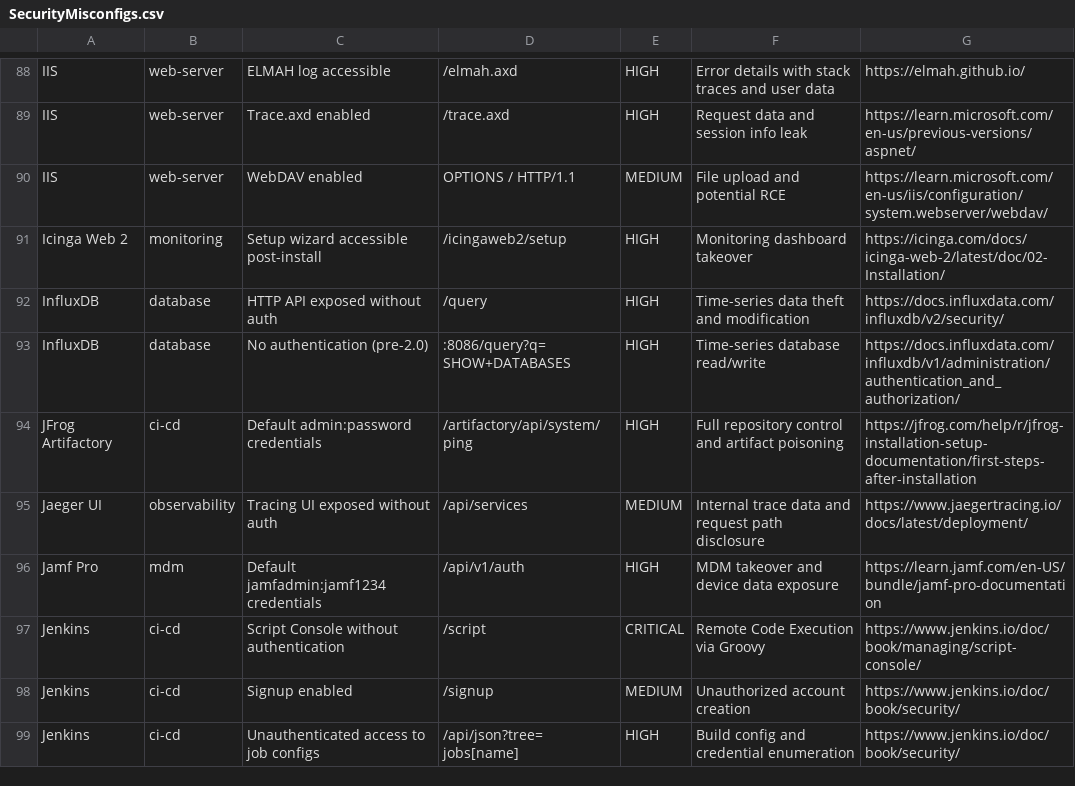
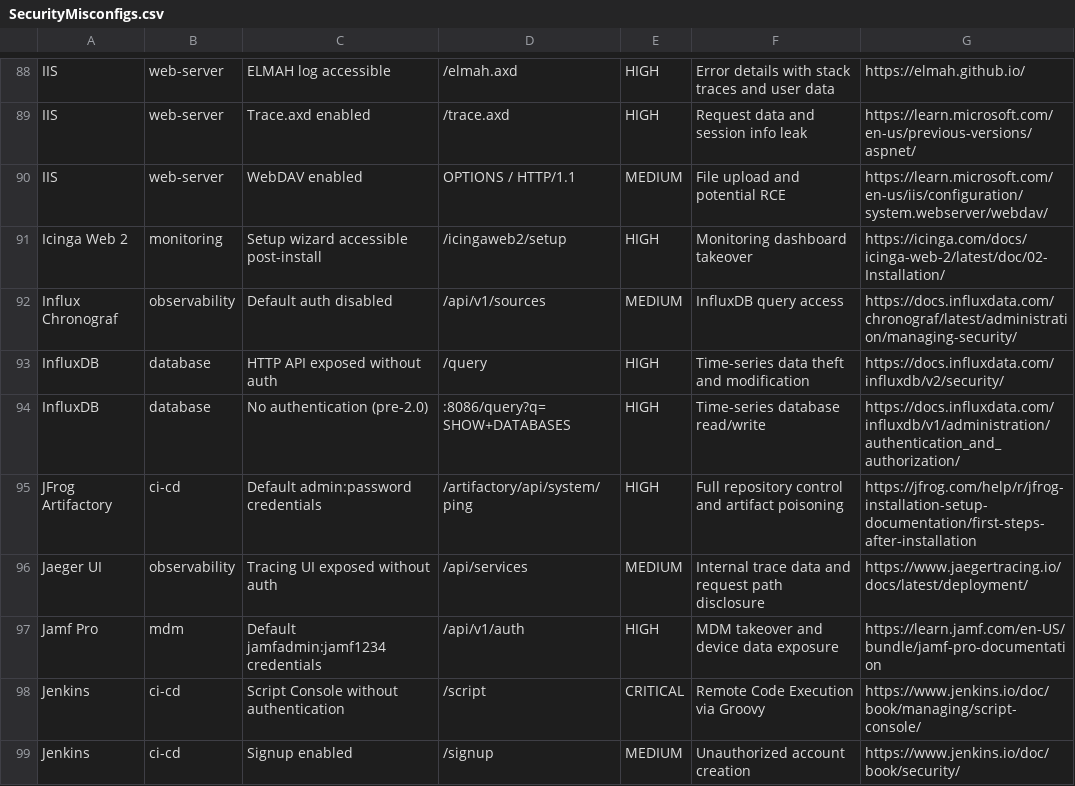
Before and after one commit to 0xBassia/SecurityMisconfigs, a CSV file: SecurityMisconfigs.csv, drawn as a sheet; only a part is shown, gaps mark what is left out; the shorter side is filled out with more unchanged rows; the diff names each change by its address in the sheet, - before the commit and + after, or states it on an @@ line.

Commit message:
Add Influx Chronograf misconfiguration entry
Influx Chronograf: Default auth disabled

Co-Authored-By: Mohamed Bassia <mohamed.bassia1@gmail.com>

```diff
--- a/SecurityMisconfigs.csv
+++ b/SecurityMisconfigs.csv
+row 92: Influx Chronograf | observability | Default auth disabled | /api/v1/sources | MEDIUM | InfluxDB query access | https://docs.influxdata.com/chronograf/latest/administration/managing-security/
```
